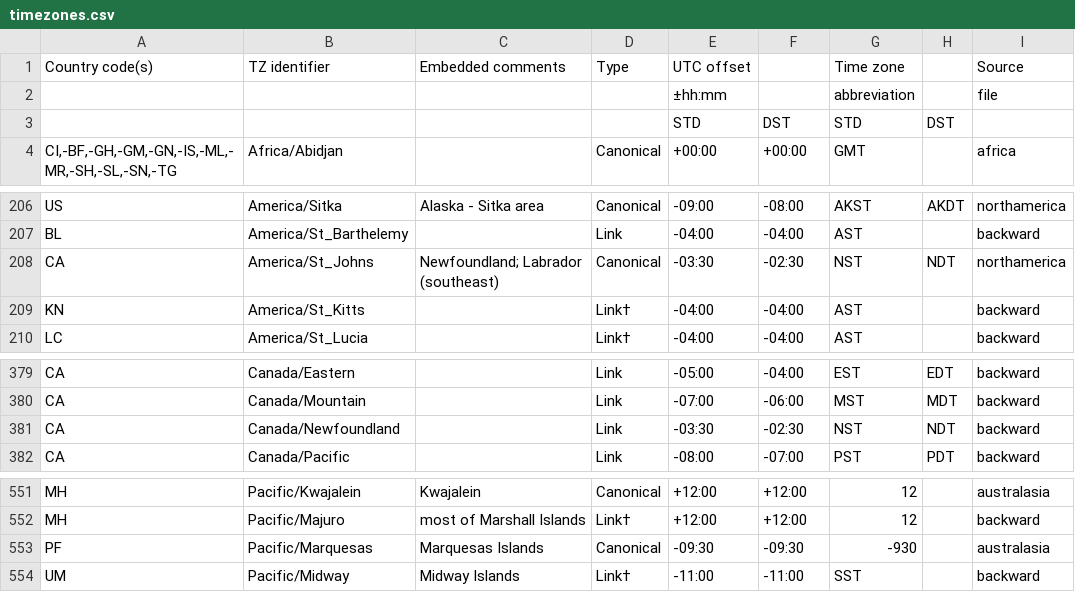
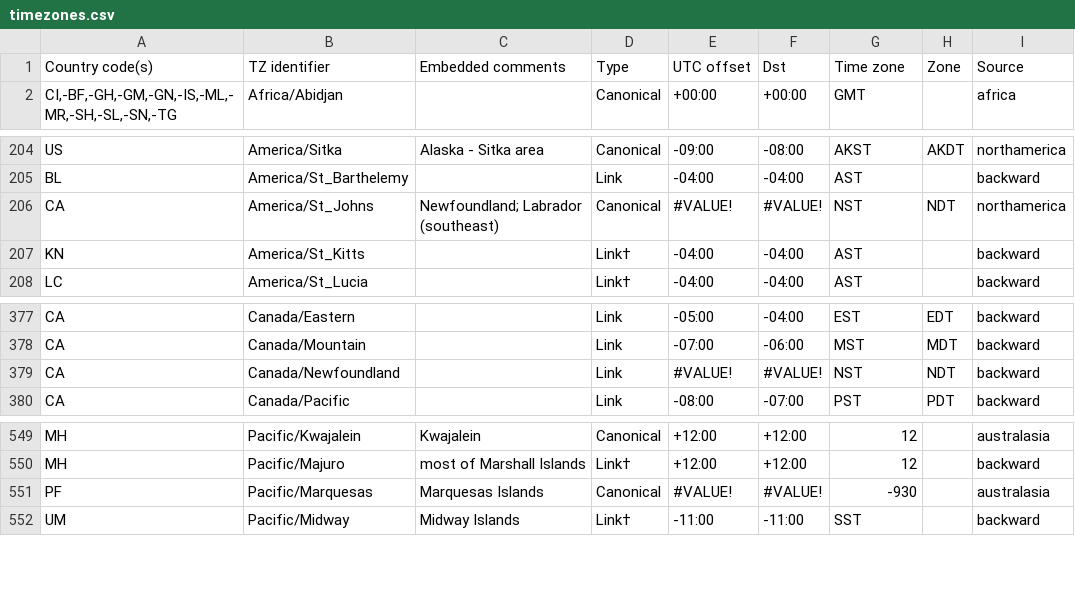
Before and after one commit to sanderstorms/mhora, a CSV file: Database/timezones.csv, drawn as a sheet; only a part is shown, gaps mark what is left out; removed rows and columns are numbered as before the commit, all else as after; the diff names each change by its address in the sheet, - before the commit and + after, or states it on an @@ line.

```diff
--- a/Database/timezones.csv
+++ b/Database/timezones.csv
-F1: (empty)
+F1: Dst
-H1: (empty)
+H1: Zone
-row 2:  |  |  |  | ±hh:mm |  | abbreviation |  | file
-row 3:  |  |  |  | STD | DST | STD | DST
-E206: -03:30
+E206: #VALUE!
-F206: -02:30
+F206: #VALUE!
-E379: -03:30
+E379: #VALUE!
-F379: -02:30
+F379: #VALUE!
-E551: -09:30
+E551: #VALUE!
-F551: -09:30
+F551: #VALUE!
```
Also changed, not shown: 19 other files.
